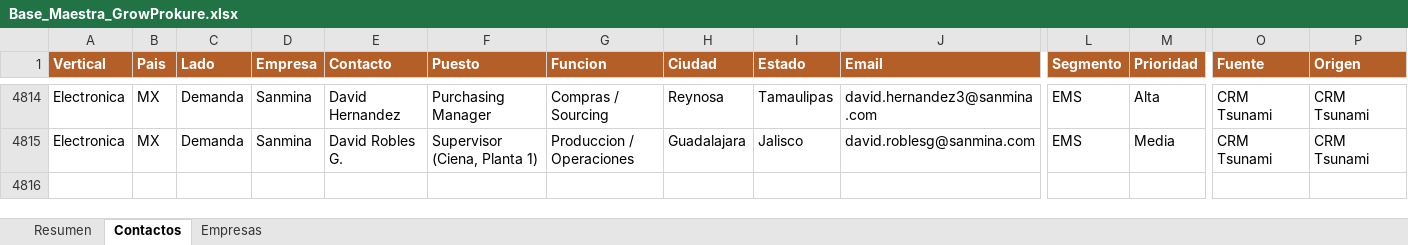
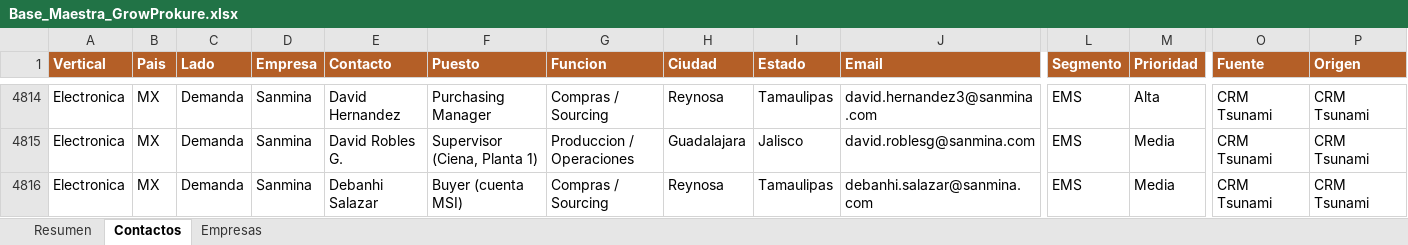
Before and after one commit to carlosmoreno793508/Cosas-Carlos, an Excel workbook: GrowProkure/05-Recursos/Base_Maestra_GrowProkure.xlsx, sheet Contactos, drawn as a sheet; only a part is shown, gaps mark what is left out; values as stored, in another font and other column widths than the file's, no borders; rows hold the shown columns only; the diff names each change by its address in the sheet, - before the commit and + after, or states it on an @@ line.

```diff
--- a/GrowProkure/05-Recursos/Base_Maestra_GrowProkure.xlsx (sheet Contactos)
+++ b/GrowProkure/05-Recursos/Base_Maestra_GrowProkure.xlsx (sheet Contactos)
+row 4816: Electronica | MX | Demanda | Sanmina | Debanhi Salazar | Buyer (cuenta MSI) | Compras / Sourcing | Reynosa | Tamaulipas | debanhi.salazar@sanmina.com | EMS | Media | CRM Tsunami | CRM Tsunami
```
